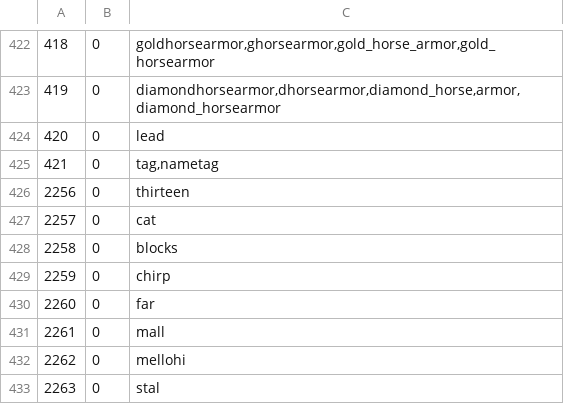
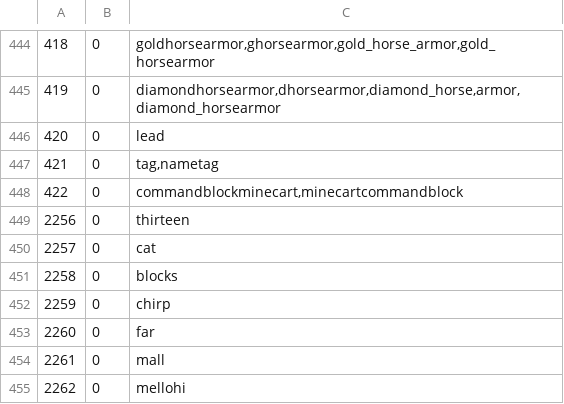
Before and after one commit to Borito/RoyalCommands, a CSV file: src/main/resources/items.csv, drawn as a sheet; only a part is shown, gaps mark what is left out; the shorter side is filled out with more unchanged rows; the diff covers the shown part only.

```diff
--- a/src/main/resources/items.csv
+++ b/src/main/resources/items.csv
@@ -425,2 +447,3 @@
 421,0,"tag,nametag"
+422,0,"commandblockminecart,minecartcommandblock"
 2256,0,"thirteen"
```
Also changed, not shown: 22 added rows elsewhere in this file, 5 other files.
